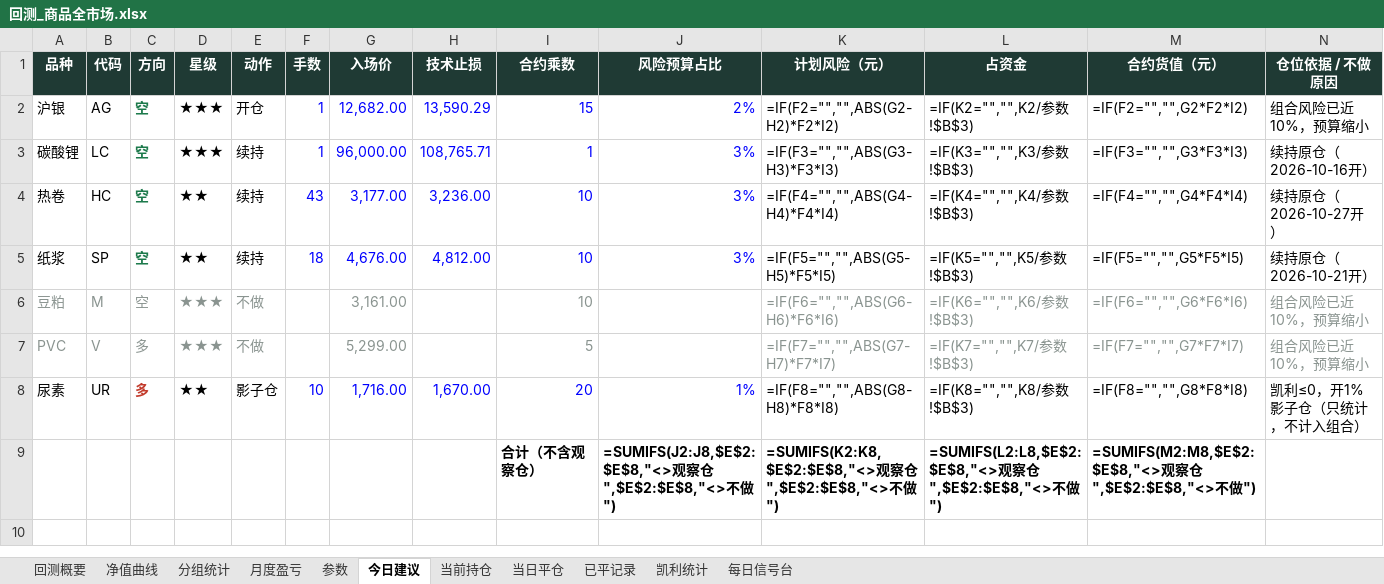
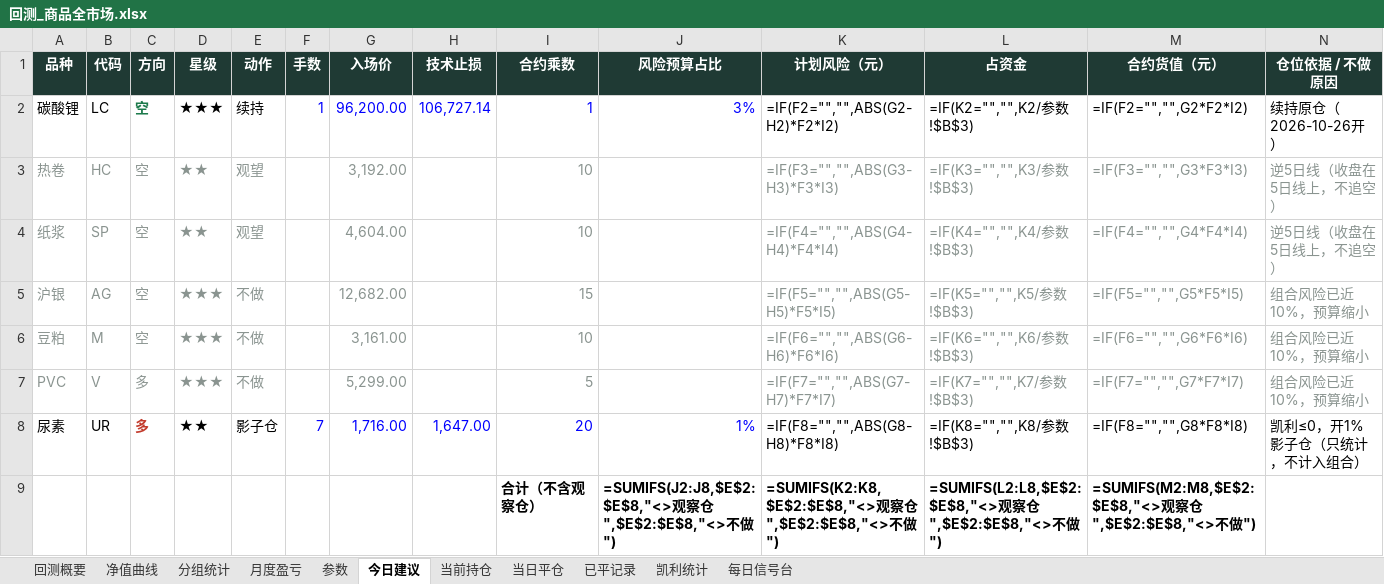
Before and after one commit to yuherantrader-glitch/futures-board, an Excel workbook: bt/com/回测_商品全市场.xlsx, sheet 今日建议, drawn as a sheet; only a part is shown; values as stored, in another font and other column widths than the file's, no borders; formulas without a stored value are shown as written; removed rows and columns are numbered as before the commit, all else as after; rows hold the shown columns only; the diff covers the shown part only; the diff names each change by its address in the sheet, - before the commit and + after, or states it on an @@ line.

```diff
--- a/bt/com/回测_商品全市场.xlsx (sheet 今日建议)
+++ b/bt/com/回测_商品全市场.xlsx (sheet 今日建议)
-row 2: 沪银 | AG | 空 | ★★★ | 开仓 | 1 | 12,682.00 | 13,590.29 | 15 | 2% | =IF(F2="","",ABS(G2-H2)*F2*I2) | =IF(K2="","",K2/参数!$B$3) | =IF(F2="","",G2*F2*I2) | 组合风险已近10%，预算缩小
-G2 (入场价): 96,000.00
+G2 (入场价): 96,200.00
-H2 (技术止损): 108,765.71
+H2 (技术止损): 106,727.14
-K2 (计划风险（元）): =IF(F3="","",ABS(G3-H3)*F3*I3)
+K2 (计划风险（元）): =IF(F2="","",ABS(G2-H2)*F2*I2)
-L2 (占资金): =IF(K3="","",K3/参数!$B$3)
+L2 (占资金): =IF(K2="","",K2/参数!$B$3)
-M2 (合约货值（元）): =IF(F3="","",G3*F3*I3)
+M2 (合约货值（元）): =IF(F2="","",G2*F2*I2)
-N2 (仓位依据 / 不做原因): 续持原仓（2026-10-16开）
+N2 (仓位依据 / 不做原因): 续持原仓（2026-10-26开）
-A3:B4 text colour: black
+A3:B4 text colour: #8A9490
@@ C3:C4 bold: on → off, text colour: #1D7A4C → #8A9490 @@
-D3:E4 text colour: black
+D3:E4 text colour: #8A9490
-E3:E4 (动作): 续持
+E3:E4 (动作): 观望
-F3 (手数): 43
+F3 (手数): (empty)
-G3 (入场价): 3,177.00
+G3 (入场价): 3,192.00
-G3:G4 text colour: #0000FF
+G3:G4 text colour: #8A9490
-H3 (技术止损): 3,236.00
+H3 (技术止损): (empty)
-I3:I4 text colour: #0000FF
+I3:I4 text colour: #8A9490
-J3:J4 (风险预算占比): 3%
+J3:J4 (风险预算占比): (empty)
-K3 (计划风险（元）): =IF(F4="","",ABS(G4-H4)*F4*I4)
+K3 (计划风险（元）): =IF(F3="","",ABS(G3-H3)*F3*I3)
-K3:N4 text colour: black
+K3:N4 text colour: #8A9490
-L3 (占资金): =IF(K4="","",K4/参数!$B$3)
+L3 (占资金): =IF(K3="","",K3/参数!$B$3)
-M3 (合约货值（元）): =IF(F4="","",G4*F4*I4)
+M3 (合约货值（元）): =IF(F3="","",G3*F3*I3)
-N3 (仓位依据 / 不做原因): 续持原仓（2026-10-27开）
+N3 (仓位依据 / 不做原因): 逆5日线（收盘在5日线上，不追空）
-F4 (手数): 18
+F4 (手数): (empty)
-G4 (入场价): 4,676.00
+G4 (入场价): 4,604.00
-H4 (技术止损): 4,812.00
+H4 (技术止损): (empty)
-K4 (计划风险（元）): =IF(F5="","",ABS(G5-H5)*F5*I5)
+K4 (计划风险（元）): =IF(F4="","",ABS(G4-H4)*F4*I4)
-L4 (占资金): =IF(K5="","",K5/参数!$B$3)
+L4 (占资金): =IF(K4="","",K4/参数!$B$3)
-M4 (合约货值（元）): =IF(F5="","",G5*F5*I5)
+M4 (合约货值（元）): =IF(F4="","",G4*F4*I4)
-N4 (仓位依据 / 不做原因): 续持原仓（2026-10-21开）
+N4 (仓位依据 / 不做原因): 逆5日线（收盘在5日线上，不追空）
+row 5: 沪银 | AG | 空 | ★★★ | 不做 |  | 12,682.00 |  | 15 |  | =IF(F5="","",ABS(G5-H5)*F5*I5) | =IF(K5="","",K5/参数!$B$3) | =IF(F5="","",G5*F5*I5) | 组合风险已近10%，预算缩小
-F8 (手数): 10
+F8 (手数): 7
-H8 (技术止损): 1,670.00
+H8 (技术止损): 1,647.00
```
Also changed, not shown: cell formats elsewhere in this sheet, sheet 已平记录, sheet 每日信号台, sheet 凯利统计, sheet 净值曲线, sheet 分组统计, sheet 当前持仓, 4 more sheets, 3 other files.
